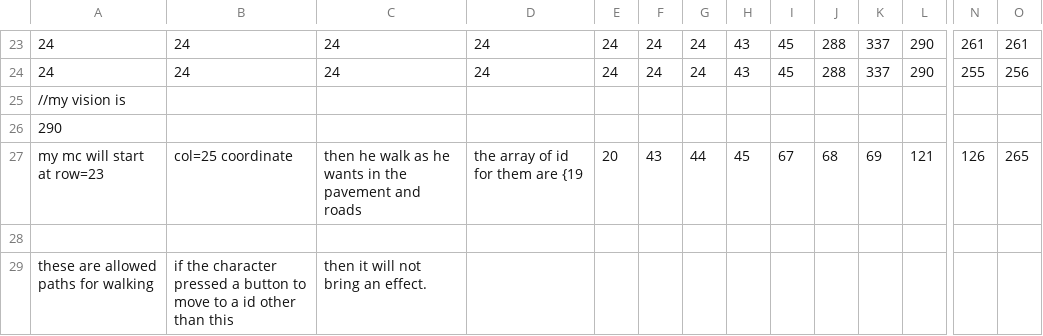
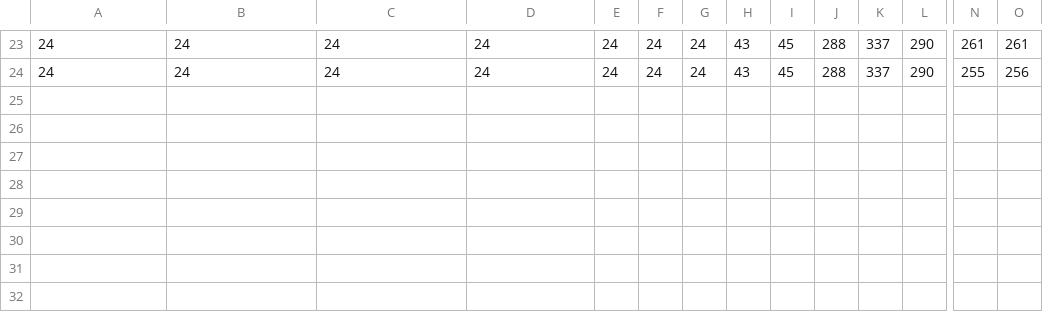
Before and after one commit to SP-Project-123/VOID_TEMP, a CSV file: src/map1.csv, drawn as a sheet; only a part is shown, gaps mark what is left out; rows hold the shown columns only; the diff names each change by its address in the sheet, - before the commit and + after, or states it on an @@ line.

```diff
--- a/src/map1.csv
+++ b/src/map1.csv
-row 25: //my vision is
-row 26: 290
-row 27: my mc will start at row=23 | col=25 coordinate | then he walk as he wants in the pavement and roads | the array of id for them are {19 | 20 | 43 | 44 | 45 | 67 | 68 | 69 | 121 | 126 | 265
-row 28: (empty)
-row 29: these are allowed paths for walking | if the character pressed a button to move to a id other than this | then it will not bring an effect.
```
Also changed, not shown: 3 other files.
